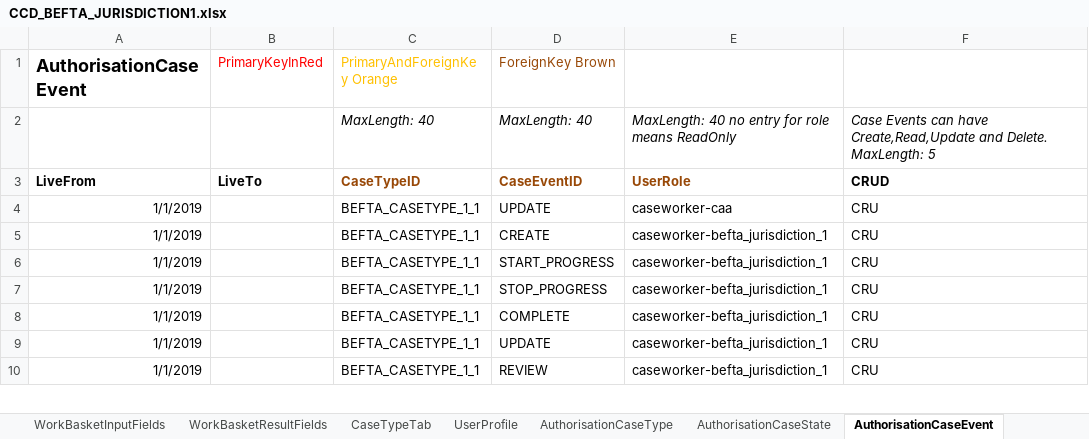
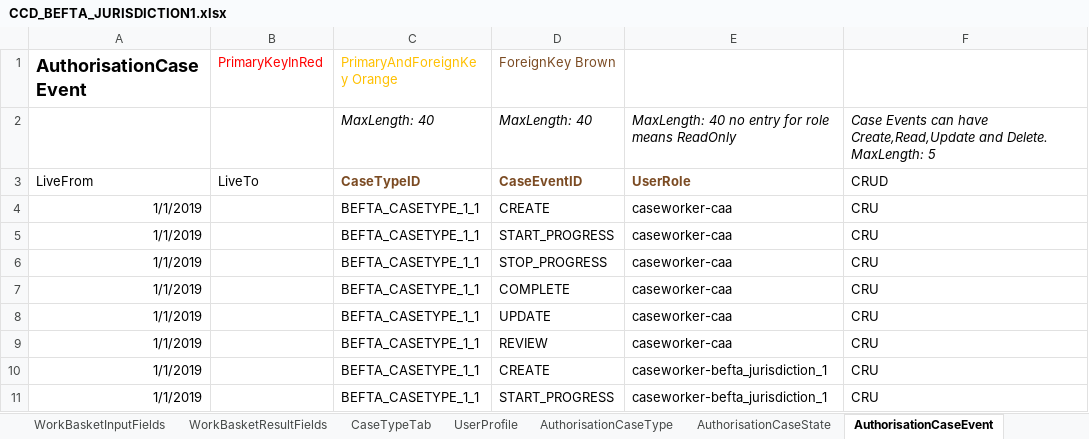
Before and after one commit to hmcts/befta-fw, an Excel workbook: src/main/resources/uk/gov/hmcts/befta/dse/ccd/definitions/excel/CCD_BEFTA_JURISDICTION1.xlsx, sheet AuthorisationCaseEvent, drawn as a sheet; only a part is shown; the shorter side is filled out with more unchanged rows; values as stored, in another font and other column widths than the file's, no borders; the diff names each change by its address in the sheet, - before the commit and + after, or states it on an @@ line.

```diff
--- a/src/main/resources/uk/gov/hmcts/befta/dse/ccd/definitions/excel/CCD_BEFTA_JURISDICTION1.xlsx (sheet AuthorisationCaseEvent)
+++ b/src/main/resources/uk/gov/hmcts/befta/dse/ccd/definitions/excel/CCD_BEFTA_JURISDICTION1.xlsx (sheet AuthorisationCaseEvent)
-D1 text colour: #984807
+D1 text colour: #7B4B23
-A3:B3 bold: on
+A3:B3 bold: off
-C3:E3 text colour: #984807
+C3:E3 text colour: #7B4B23
-F3 bold: on
+F3 bold: off
+row 4: 1/1/2019 |  | BEFTA_CASETYPE_1_1 | CREATE | caseworker-caa | CRU
+row 5: 1/1/2019 |  | BEFTA_CASETYPE_1_1 | START_PROGRESS | caseworker-caa | CRU
+row 6: 1/1/2019 |  | BEFTA_CASETYPE_1_1 | STOP_PROGRESS | caseworker-caa | CRU
+row 7: 1/1/2019 |  | BEFTA_CASETYPE_1_1 | COMPLETE | caseworker-caa | CRU
+row 9: 1/1/2019 |  | BEFTA_CASETYPE_1_1 | REVIEW | caseworker-caa | CRU
```
Also changed, not shown: sheet WorkBasketResultFields, sheet AuthorisationCaseField, sheet UserProfile, sheet AuthorisationCaseType, sheet CaseEvent, sheet ComplexTypes, 10 more sheets, 3 other files.
